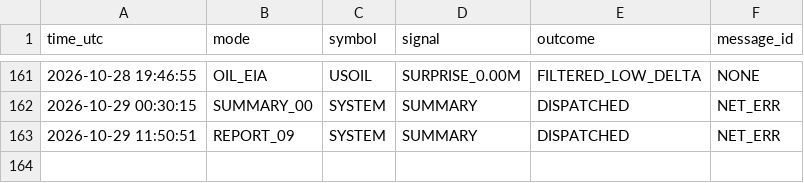
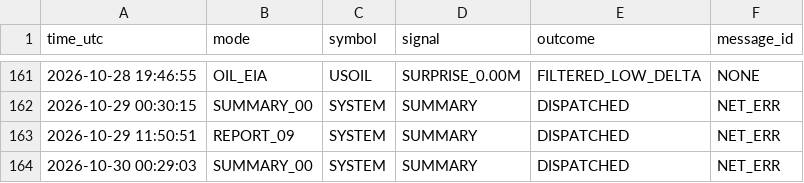
Before and after one commit to davletov555-glitch/orion-sentinel, a CSV file: data/journal.csv, drawn as a sheet; only a part is shown, gaps mark what is left out.

```diff
--- a/data/journal.csv
+++ b/data/journal.csv
@@ -163 +163,2 @@ time_utc,mode,symbol,signal,outcome,message_id
 2026-10-29 11:50:51,REPORT_09,SYSTEM,SUMMARY,DISPATCHED,NET_ERR
+2026-10-30 00:29:03,SUMMARY_00,SYSTEM,SUMMARY,DISPATCHED,NET_ERR
```
